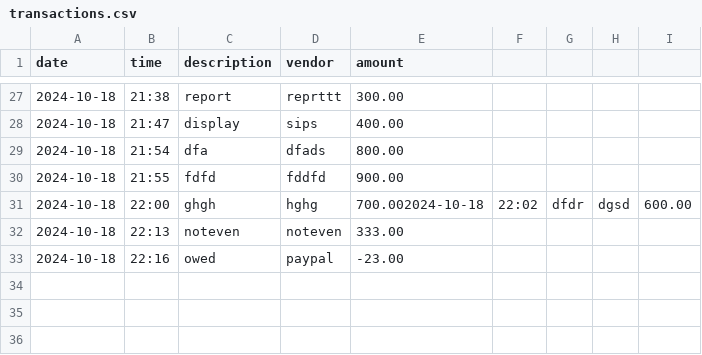
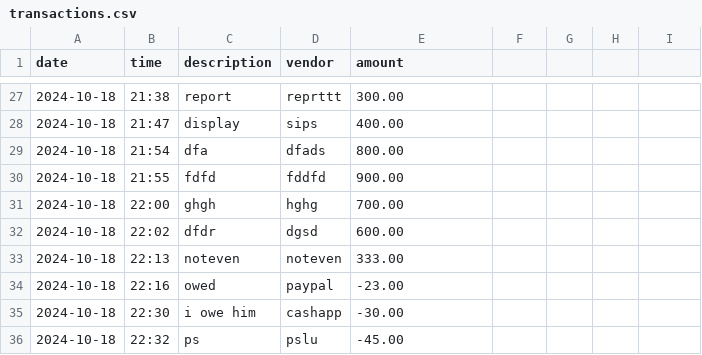
Before and after one commit to coppey/CapstoneOne_AccountingLedger, a CSV file: transactions.csv, drawn as a sheet; only a part is shown, gaps mark what is left out.

```diff
--- a/transactions.csv
+++ b/transactions.csv
@@ -30,4 +30,7 @@ date|time|description|vendor|amount
 2024-10-18|21:55|fdfd|fddfd|900.00
-2024-10-18|22:00|ghgh|hghg|700.002024-10-18|22:02|dfdr|dgsd|600.00
+2024-10-18|22:00|ghgh|hghg|700.00
+2024-10-18|22:02|dfdr|dgsd|600.00
 2024-10-18|22:13|noteven|noteven|333.00
 2024-10-18|22:16|owed|paypal|-23.00
+2024-10-18|22:30|i owe him|cashapp|-30.00
+2024-10-18|22:32|ps|pslu|-45.00
```
Also changed, not shown: 1 other file.
